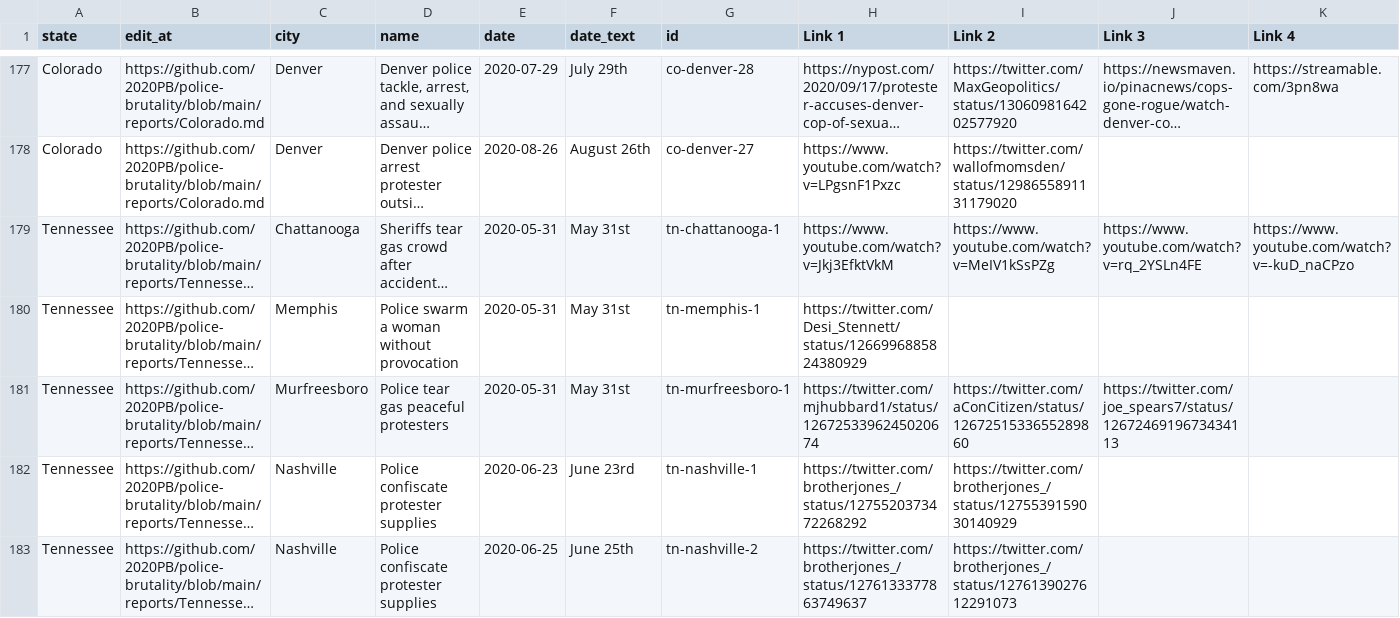
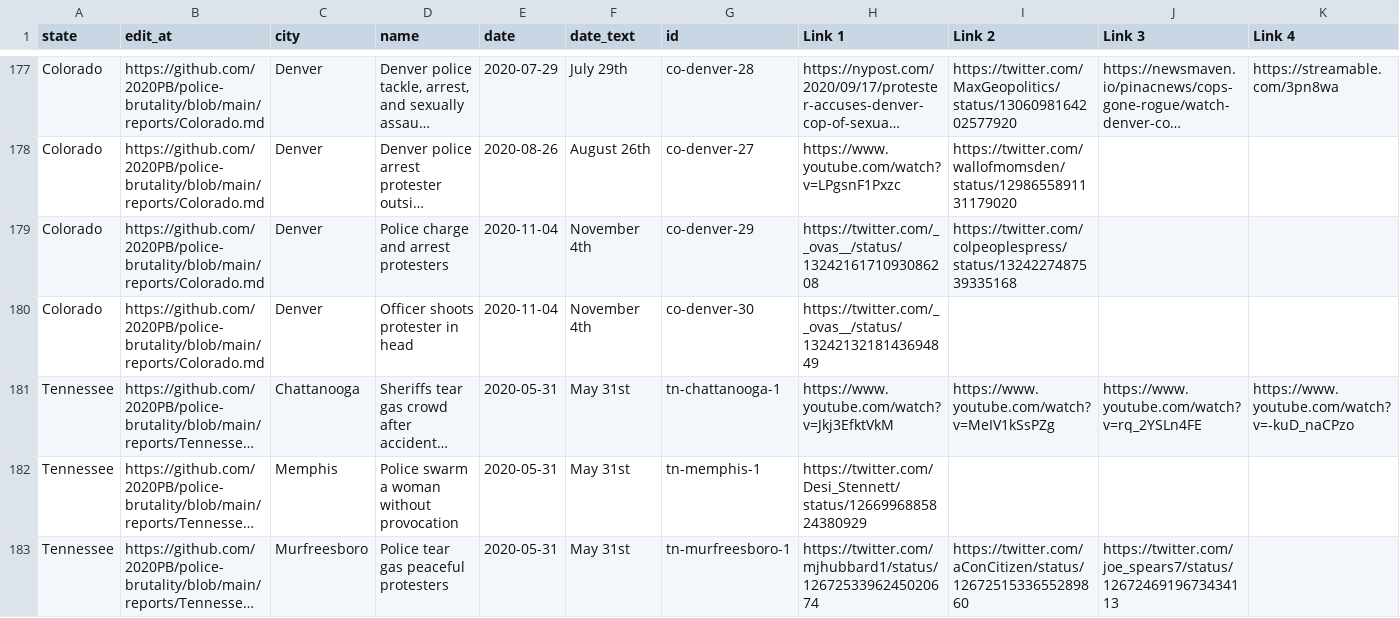
Before and after one commit to 2020PB/police-brutality, a CSV file: all-locations.csv, drawn as a sheet; only a part is shown, gaps mark what is left out; the shorter side is filled out with more unchanged rows; long unchanged cells end in …; rows hold the shown columns only; the diff names each change by its address in the sheet, - before the commit and + after, or states it on an @@ line.

Commit message:
Update data_build to output generated at 10a9e02

```diff
--- a/all-locations.csv
+++ b/all-locations.csv
+row 179: Colorado | https://github.com/2020PB/police-brutality/blob/main/reports/Colorado.md | Denver | Police charge and arrest protesters | 2020-11-04 | November 4th | co-denver-29 | https://twitter.com/__ovas__/status/1324216171093086208 | https://twitter.com/colpeoplespress/status/1324227487539335168
+row 180: Colorado | https://github.com/2020PB/police-brutality/blob/main/reports/Colorado.md | Denver | Officer shoots protester in head | 2020-11-04 | November 4th | co-denver-30 | https://twitter.com/__ovas__/status/1324213218143694849
```
Also changed, not shown: 3 other files.
